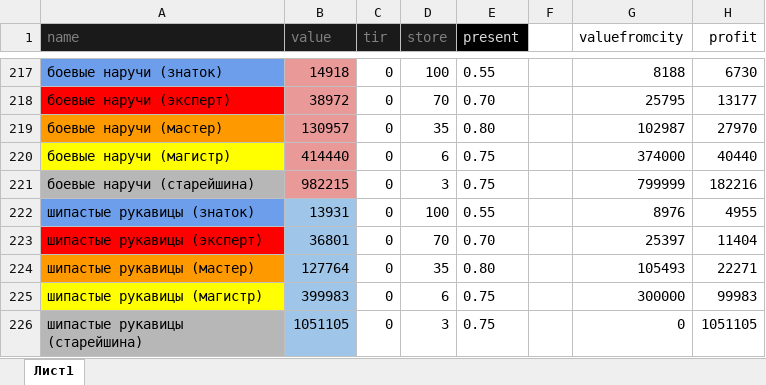
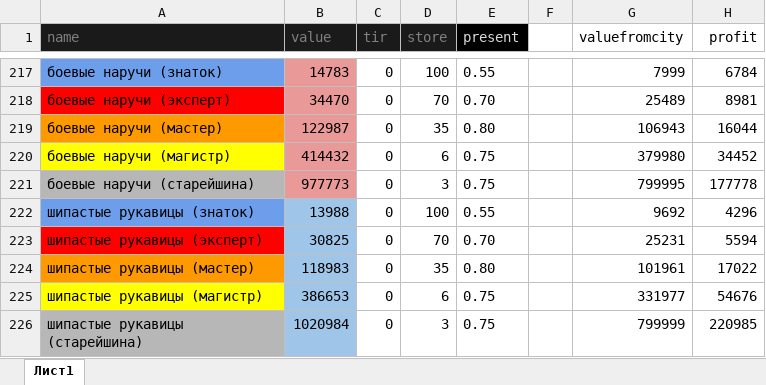
Before and after one commit to govnoboss/albion_market_main, an Excel workbook: table.xlsx, sheet Лист1, drawn as a sheet; only a part is shown, gaps mark what is left out; values as stored, in another font and other column widths than the file's, no borders; the diff covers the shown part only; the diff names each change by its address in the sheet, - before the commit and + after, or states it on an @@ line.

```diff
--- a/table.xlsx (sheet Лист1)
+++ b/table.xlsx (sheet Лист1)
-B217 (value): 14918
+B217 (value): 14783
-G217 (valuefromcity): 8188
+G217 (valuefromcity): 7999
-H217 (profit): 6730
+H217 (profit): 6784
-B218 (value): 38972
+B218 (value): 34470
-G218 (valuefromcity): 25795
+G218 (valuefromcity): 25489
-H218 (profit): 13177
+H218 (profit): 8981
-B219 (value): 130957
+B219 (value): 122987
-G219 (valuefromcity): 102987
+G219 (valuefromcity): 106943
-H219 (profit): 27970
+H219 (profit): 16044
-B220 (value): 414440
+B220 (value): 414432
-G220 (valuefromcity): 374000
+G220 (valuefromcity): 379980
-H220 (profit): 40440
+H220 (profit): 34452
-B221 (value): 982215
+B221 (value): 977773
-G221 (valuefromcity): 799999
+G221 (valuefromcity): 799995
-H221 (profit): 182216
+H221 (profit): 177778
-B222 (value): 13931
+B222 (value): 13988
-G222 (valuefromcity): 8976
+G222 (valuefromcity): 9692
-H222 (profit): 4955
+H222 (profit): 4296
-B223 (value): 36801
+B223 (value): 30825
-G223 (valuefromcity): 25397
+G223 (valuefromcity): 25231
-H223 (profit): 11404
+H223 (profit): 5594
-B224 (value): 127764
+B224 (value): 118983
-G224 (valuefromcity): 105493
+G224 (valuefromcity): 101961
-H224 (profit): 22271
+H224 (profit): 17022
-B225 (value): 399983
+B225 (value): 386653
-G225 (valuefromcity): 300000
+G225 (valuefromcity): 331977
-H225 (profit): 99983
+H225 (profit): 54676
-B226 (value): 1051105
+B226 (value): 1020984
-G226 (valuefromcity): 0
+G226 (valuefromcity): 799999
-H226 (profit): 1051105
+H226 (profit): 220985
```
Also changed, not shown: 1265 edited cells elsewhere in this sheet, 38 other files.
